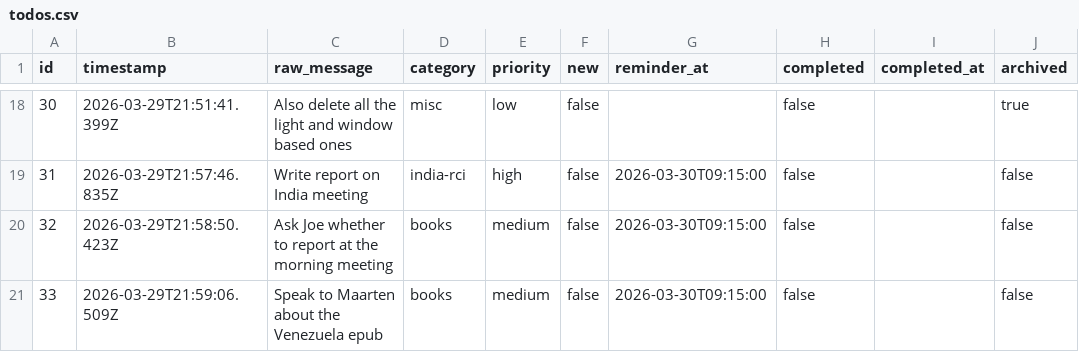
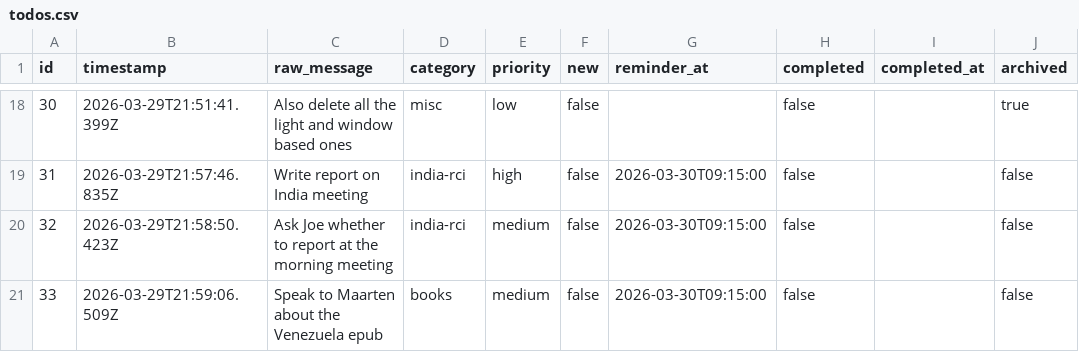
Before and after one commit to ChilliByte/stream-todo, a CSV file: todos.csv, drawn as a sheet; only a part is shown, gaps mark what is left out.

```diff
--- a/todos.csv
+++ b/todos.csv
@@ -19,3 +19,3 @@
 "31","2026-03-29T21:57:46.835Z","Write report on India meeting","india-rci","high","false","2026-03-30T09:15:00","false","","false"
-"32","2026-03-29T21:58:50.423Z","Ask Joe whether to report at the morning meeting","books","medium","false","2026-03-30T09:15:00","false","","false"
+"32","2026-03-29T21:58:50.423Z","Ask Joe whether to report at the morning meeting","india-rci","medium","false","2026-03-30T09:15:00","false","","false"
 "33","2026-03-29T21:59:06.509Z","Speak to Maarten about the Venezuela epub","books","medium","false","2026-03-30T09:15:00","false","","false"
```
Also changed, not shown: 1 other file.
